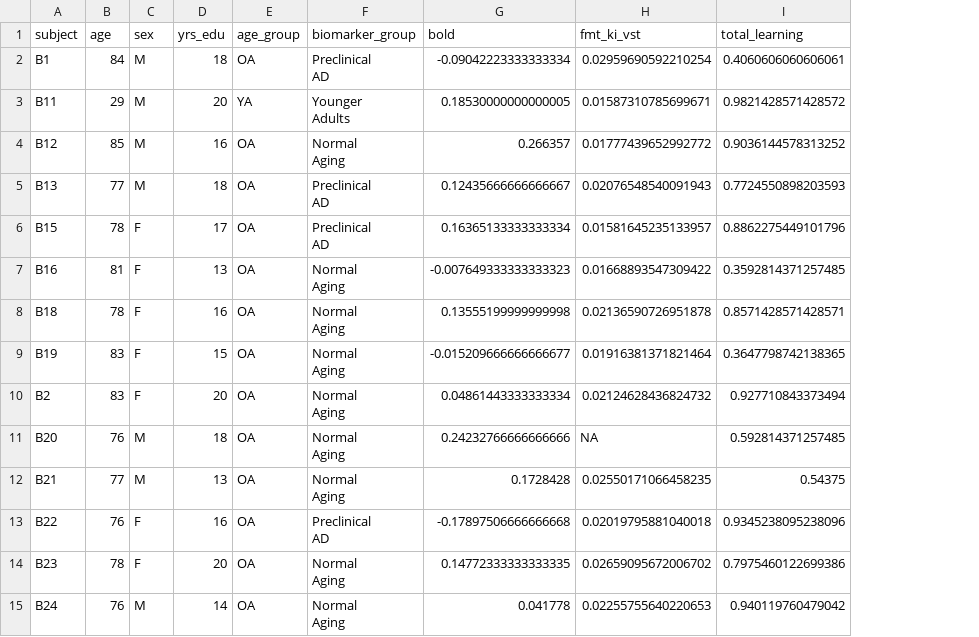
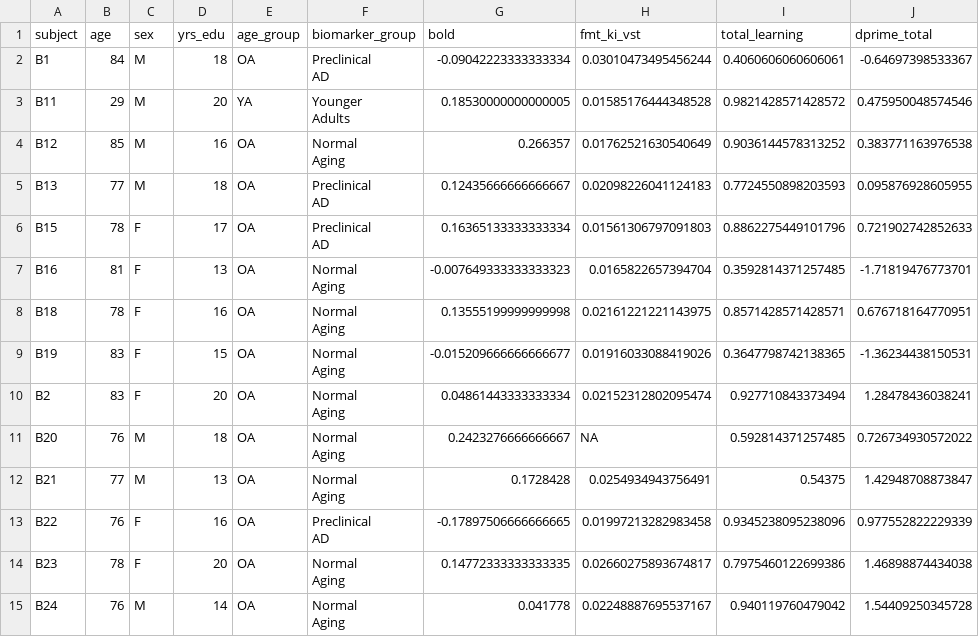
Before and after one commit to tmorin01/BACS_dopamine_tau, a CSV file: fig03/data_fig3bc.csv, drawn as a sheet; only a part is shown; the diff covers the shown part only; the diff names each change by its address in the sheet, - before the commit and + after, or states it on an @@ line.

```diff
--- a/fig03/data_fig3bc.csv
+++ b/fig03/data_fig3bc.csv
+column J (dprime_total), rows 2-15: -0.64697398533367 | 0.475950048574546 | 0.383771163976538 | 0.095876928605955 | 0.721902742852633 | -1.71819476773701 | 0.676718164770951 | -1.36234438150531 | 1.28478436038241 | 0.726734930572022 | 1.42948708873847 | 0.977552822229339 | 1.46898874434038 | 1.54409250345728
-H2 (fmt_ki_vst): 0.02959690592210254
+H2 (fmt_ki_vst): 0.03010473495456244
-H3 (fmt_ki_vst): 0.01587310785699671
+H3 (fmt_ki_vst): 0.01585176444348528
-H4 (fmt_ki_vst): 0.01777439652992772
+H4 (fmt_ki_vst): 0.01762521630540649
-H5 (fmt_ki_vst): 0.02076548540091943
+H5 (fmt_ki_vst): 0.02098226041124183
-H6 (fmt_ki_vst): 0.01581645235133957
+H6 (fmt_ki_vst): 0.01561306797091803
-H7 (fmt_ki_vst): 0.01668893547309422
+H7 (fmt_ki_vst): 0.0165822657394704
-H8 (fmt_ki_vst): 0.02136590726951878
+H8 (fmt_ki_vst): 0.02161221221143975
-H9 (fmt_ki_vst): 0.01916381371821464
+H9 (fmt_ki_vst): 0.01916033088419026
-H10 (fmt_ki_vst): 0.02124628436824732
+H10 (fmt_ki_vst): 0.02152312802095474
-G11 (bold): 0.24232766666666666
+G11 (bold): 0.2423276666666667
-H12 (fmt_ki_vst): 0.02550171066458235
+H12 (fmt_ki_vst): 0.0254934943756491
-G13 (bold): -0.17897506666666668
+G13 (bold): -0.17897506666666665
-H13 (fmt_ki_vst): 0.02019795881040018
+H13 (fmt_ki_vst): 0.01997213282983458
-H14 (fmt_ki_vst): 0.02659095672006702
+H14 (fmt_ki_vst): 0.02660275893674817
-H15 (fmt_ki_vst): 0.02255755640220653
+H15 (fmt_ki_vst): 0.02248887695537167
```
Also changed, not shown: 44 edited cells elsewhere in this file, 6 other files.
